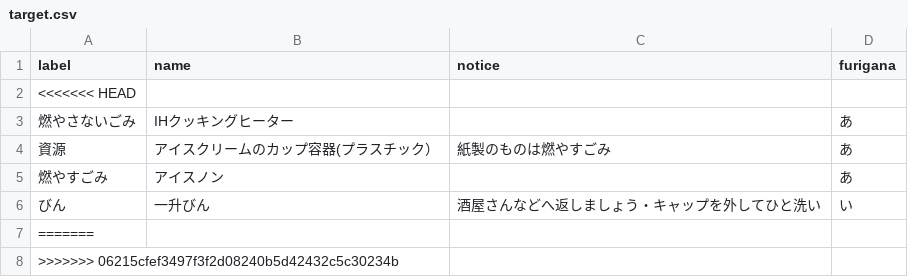
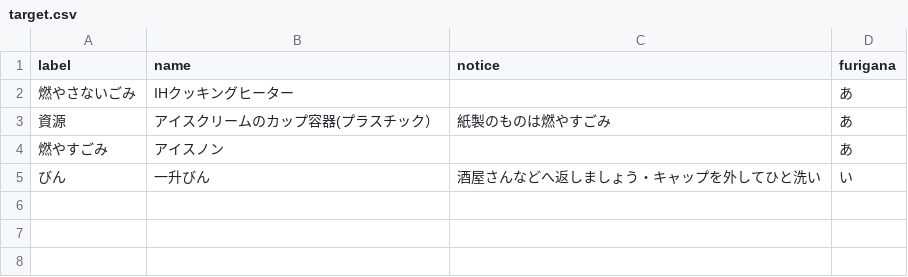
Before and after one commit to miyake-town-civic/5374, a CSV file: data/target.csv, drawn as a sheet; the diff names each change by its address in the sheet, - before the commit and + after, or states it on an @@ line.

```diff
--- a/data/target.csv
+++ b/data/target.csv
-row 2: <<<<<<< HEAD
-row 7: =======
-row 8: >>>>>>> 06215cfef3497f3f2d08240b5d42432c5c30234b
```
Also changed, not shown: 2 other files.
